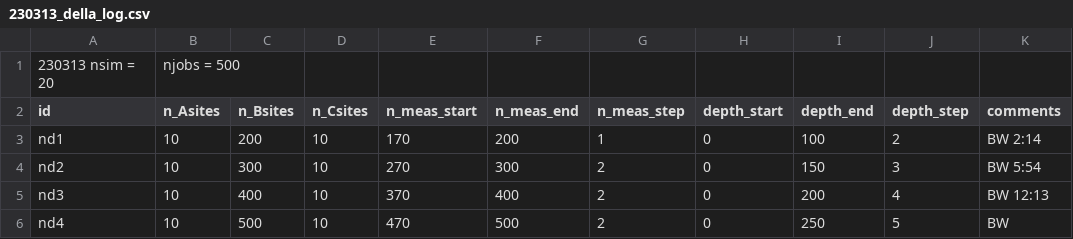
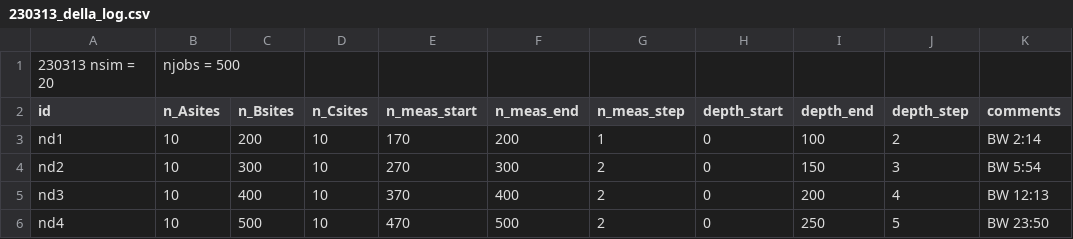
Before and after one commit to zsxqblz/nmeas_MIE_clifford, a CSV file: log/230313_della_log.csv, drawn as a sheet.

```diff
--- a/log/230313_della_log.csv
+++ b/log/230313_della_log.csv
@@ -5,2 +5,2 @@ nd2, 10, 300, 10, 270, 300, 2, 0, 150, 3, BW 5:54
 nd3, 10, 400, 10, 370, 400, 2, 0, 200, 4, BW 12:13
-nd4, 10, 500, 10, 470, 500, 2, 0, 250, 5, BW
+nd4, 10, 500, 10, 470, 500, 2, 0, 250, 5, BW 23:50
```
Also changed, not shown: 4 other files.
